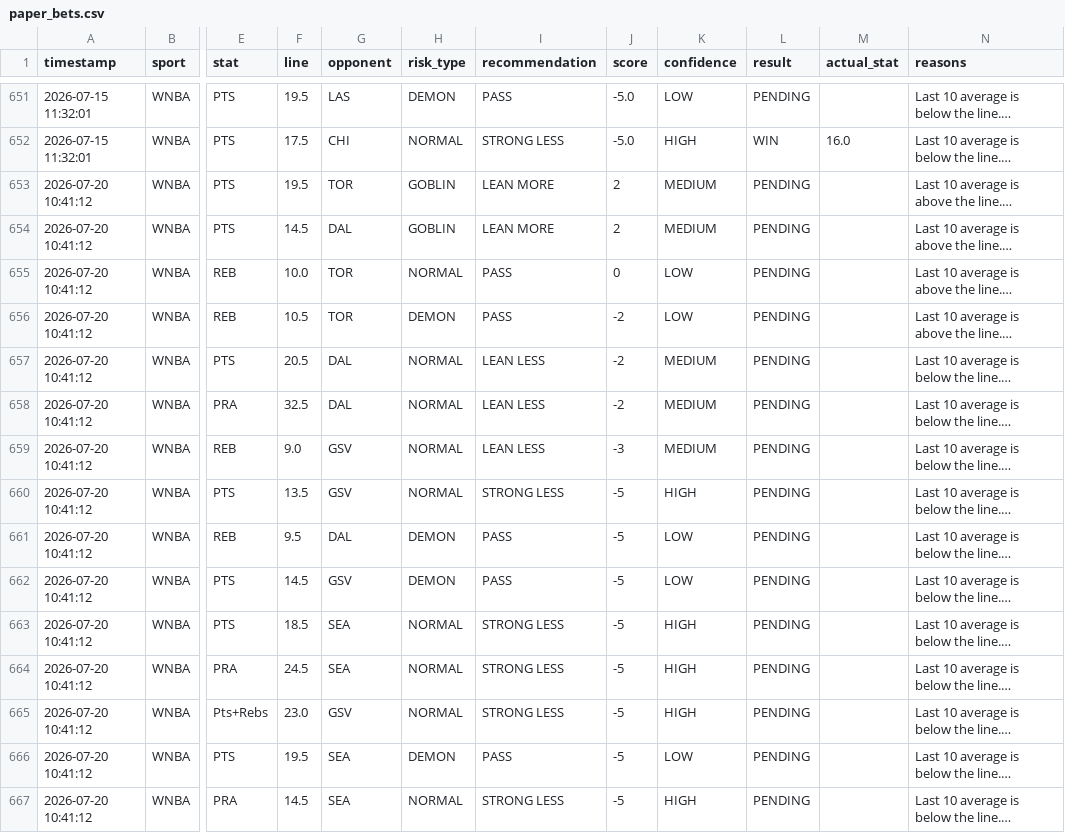
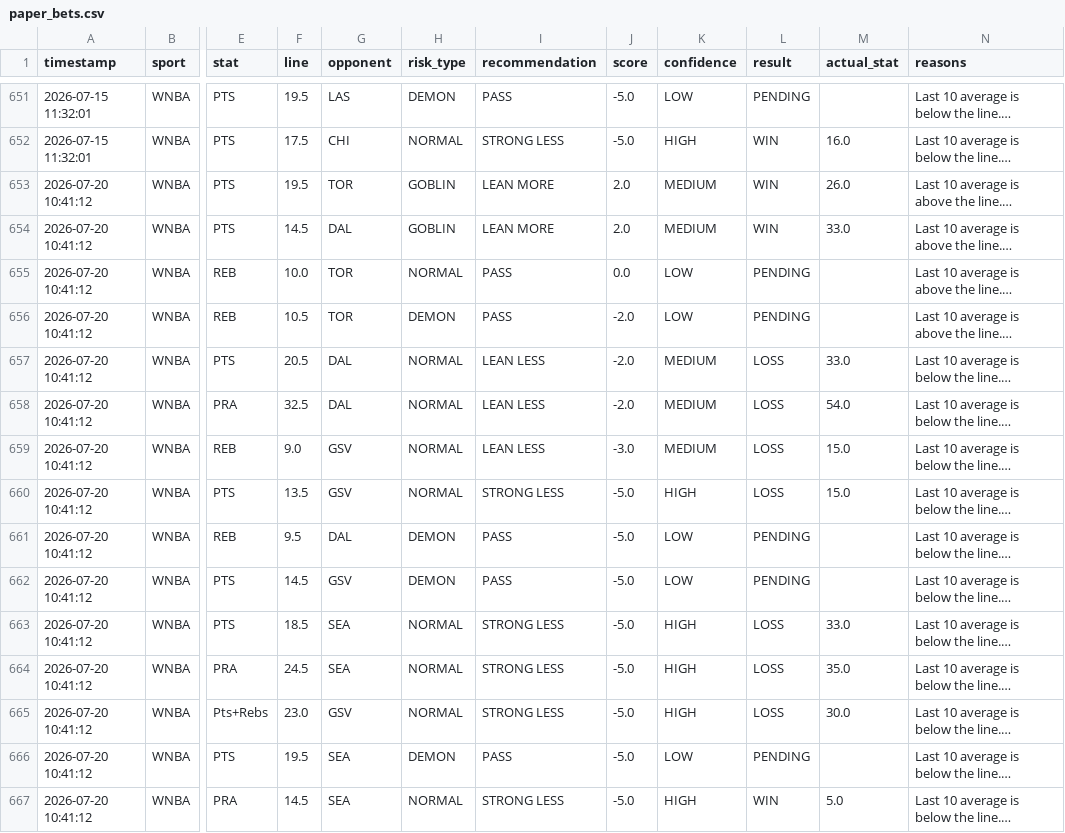
Before and after one commit to RJPrioleau/prizepicks-value-dashboard, a CSV file: paper_bets.csv, drawn as a sheet; only a part is shown, gaps mark what is left out; long unchanged cells end in …; the diff names each change by its address in the sheet, - before the commit and + after, or states it on an @@ line.

Commit message:
data: grade 20 July WNBA slate

```diff
--- a/paper_bets.csv
+++ b/paper_bets.csv
-J653:J654 (score): 2
+J653:J654 (score): 2.0
-L653:L654 (result): PENDING
+L653:L654 (result): WIN
-M653 (actual_stat): (empty)
+M653 (actual_stat): 26.0
-M654 (actual_stat): (empty)
+M654 (actual_stat): 33.0
-J655 (score): 0
+J655 (score): 0.0
-J656:J658 (score): -2
+J656:J658 (score): -2.0
-L657:L660 (result): PENDING
+L657:L660 (result): LOSS
-M657 (actual_stat): (empty)
+M657 (actual_stat): 33.0
-M658 (actual_stat): (empty)
+M658 (actual_stat): 54.0
-J659 (score): -3
+J659 (score): -3.0
-M659:M660 (actual_stat): (empty)
+M659:M660 (actual_stat): 15.0
-J660:J667 (score): -5
+J660:J667 (score): -5.0
-L663:L665 (result): PENDING
+L663:L665 (result): LOSS
-M663 (actual_stat): (empty)
+M663 (actual_stat): 33.0
-M664 (actual_stat): (empty)
+M664 (actual_stat): 35.0
-M665 (actual_stat): (empty)
+M665 (actual_stat): 30.0
-L667 (result): PENDING
+L667 (result): WIN
-M667 (actual_stat): (empty)
+M667 (actual_stat): 5.0
```
